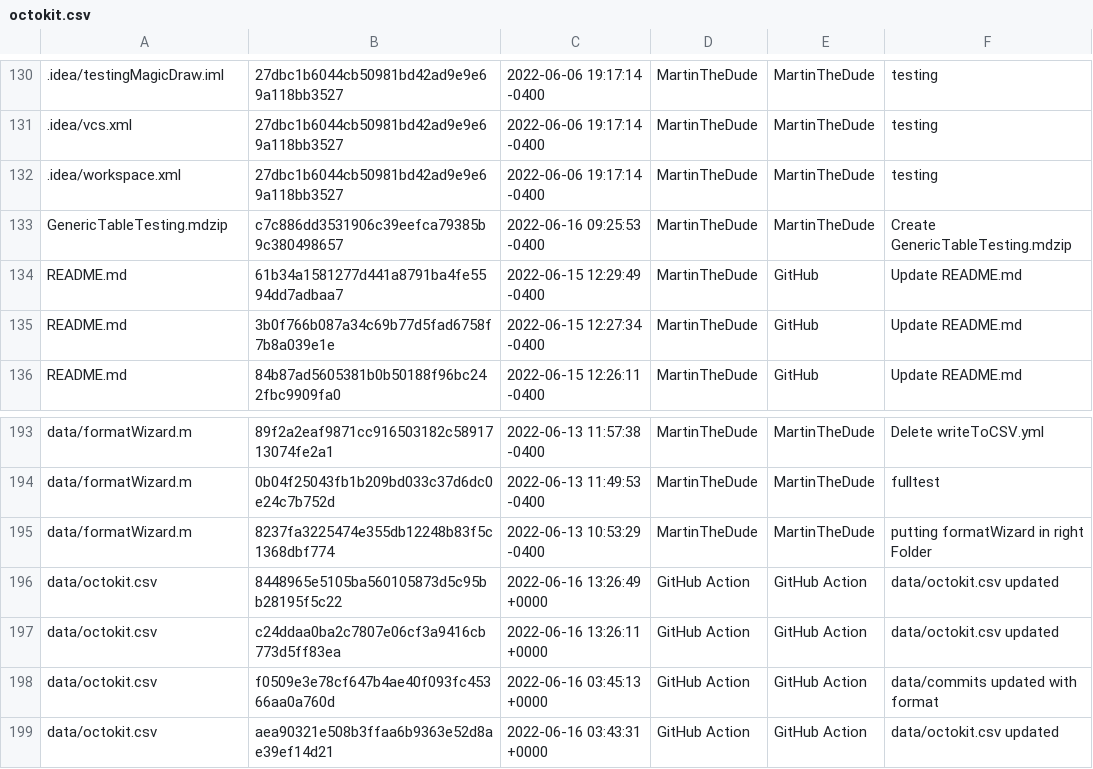
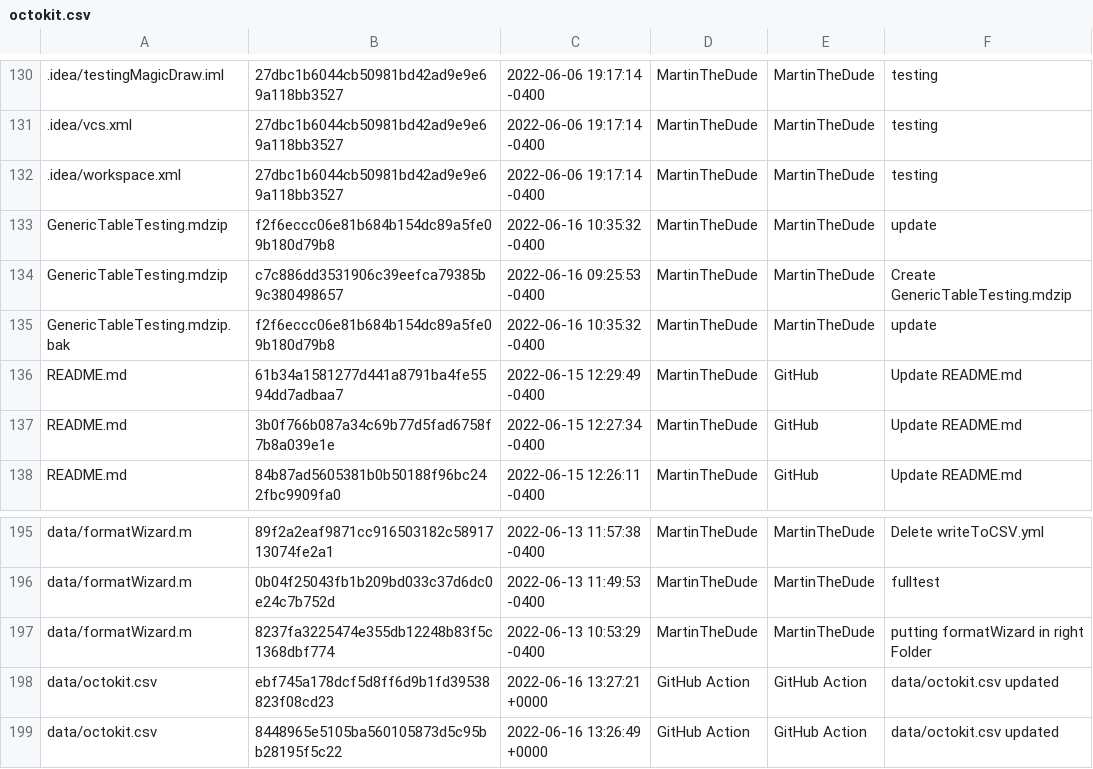
Before and after one commit to MartinTheDude/testingMagicDraw, a CSV file: data/octokit.csv, drawn as a sheet; only a part is shown, gaps mark what is left out; the shorter side is filled out with more unchanged rows.

```diff
--- a/data/octokit.csv
+++ b/data/octokit.csv
@@ -132,3 +132,5 @@
 .idea/workspace.xml, 27dbc1b6044cb50981bd42ad9e9e69a118bb3527, 2022-06-06 19:17:14 -0400, MartinTheDude, MartinTheDude, testing
+GenericTableTesting.mdzip, f2f6eccc06e81b684b154dc89a5fe09b180d79b8, 2022-06-16 10:35:32 -0400, MartinTheDude, MartinTheDude, update
 GenericTableTesting.mdzip, c7c886dd3531906c39eefca79385b9c380498657, 2022-06-16 09:25:53 -0400, MartinTheDude, MartinTheDude, Create GenericTableTesting.mdzip
+GenericTableTesting.mdzip.bak, f2f6eccc06e81b684b154dc89a5fe09b180d79b8, 2022-06-16 10:35:32 -0400, MartinTheDude, MartinTheDude, update
 README.md, 61b34a1581277d441a8791ba4fe5594dd7adbaa7, 2022-06-15 12:29:49 -0400, MartinTheDude, GitHub, Update README.md
@@ -195,2 +197,3 @@ data/formatWizard.m, 0b04f25043fb1b209bd033c37d6dc0e24c7b752d, 2022-06-13 11:49:
 data/formatWizard.m, 8237fa3225474e355db12248b83f5c1368dbf774, 2022-06-13 10:53:29 -0400, MartinTheDude, MartinTheDude, putting formatWizard in right Folder
+data/octokit.csv, ebf745a178dcf5d8ff6d9b1fd39538823f08cd23, 2022-06-16 13:27:21 +0000, GitHub Action, GitHub Action, data/octokit.csv updated
 data/octokit.csv, 8448965e5105ba560105873d5c95bb28195f5c22, 2022-06-16 13:26:49 +0000, GitHub Action, GitHub Action, data/octokit.csv updated
```
